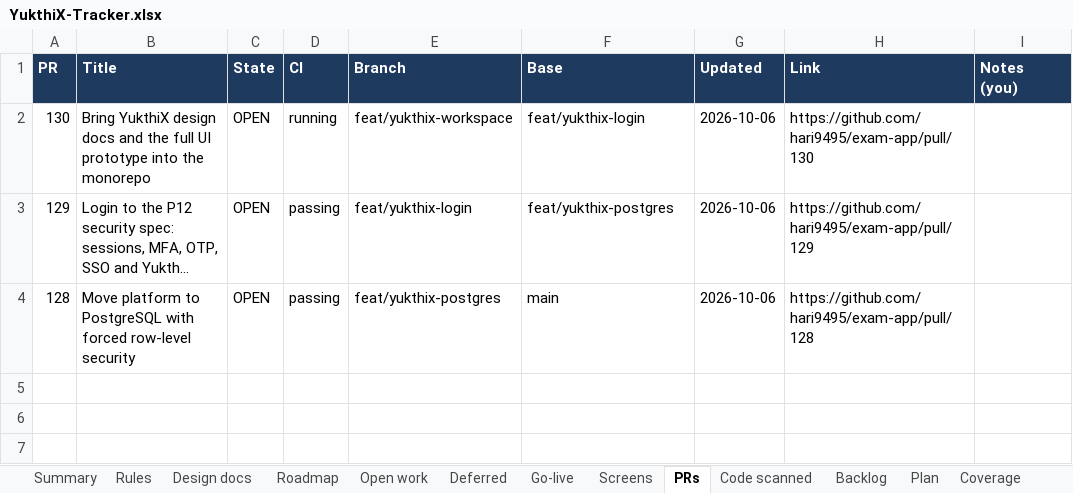
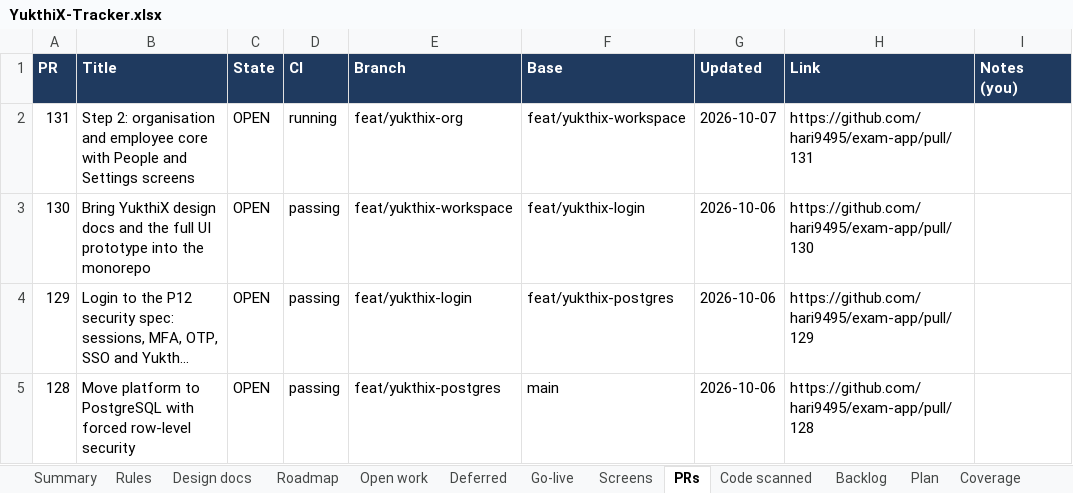
Before and after one commit to hari9495/exam-app, an Excel workbook: docs/yukthix/tracker/YukthiX-Tracker.xlsx, sheet PRs, drawn as a sheet; long unchanged cells end in …; values as stored, in another font and other column widths than the file's, no borders; conditional formats not drawn; addresses are those after the commit; the diff names each change by its address in the sheet, - before the commit and + after, or states it on an @@ line.

```diff
--- a/docs/yukthix/tracker/YukthiX-Tracker.xlsx (sheet PRs)
+++ b/docs/yukthix/tracker/YukthiX-Tracker.xlsx (sheet PRs)
+row 2: 131 | Step 2: organisation and employee core with People and Settings screens | OPEN | running | feat/yukthix-org | feat/yukthix-workspace | 2026-10-07 | https://github.com/hari9495/exam-app/pull/131
-D3 (CI): running
+D3 (CI): passing
```
Also changed, not shown: sheet Rules, sheet Screens, sheet Open work, sheet Summary, sheet Code scanned, sheet Roadmap, 3 other files.
